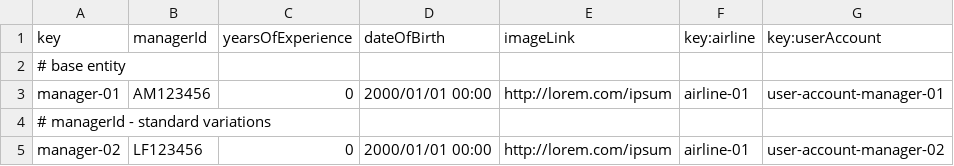
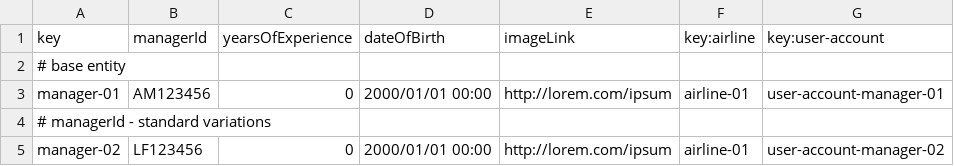
Before and after one commit to DP2-2025-C1-040/Acme-ANS, a CSV file: src/main/resources/WEB-INF/data/sample/airline-manager.csv, drawn as a sheet; only a part is shown.

```diff
--- a/src/main/resources/WEB-INF/data/sample/airline-manager.csv
+++ b/src/main/resources/WEB-INF/data/sample/airline-manager.csv
@@ -1,2 +1,2 @@
-key,managerId,yearsOfExperience,dateOfBirth,imageLink,key:airline,key:userAccount
+key,managerId,yearsOfExperience,dateOfBirth,imageLink,key:airline,key:user-account
 # base entity
```
Also changed, not shown: src/main/resources/WEB-INF/data/sample/activity-log.csv, src/main/resources/WEB-INF/data/sample/flight-assignment.csv, 12 other files.
